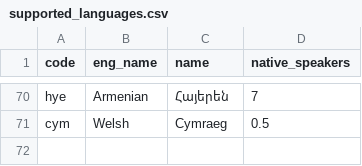
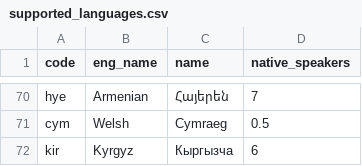
Before and after one commit to greyblake/whatlang-rs, a CSV file: misc/supported_languages.csv, drawn as a sheet; only a part is shown, gaps mark what is left out; the diff names each change by its address in the sheet, - before the commit and + after, or states it on an @@ line.

Commit message:
feat: Added support for Kyrgyz language

```diff
--- a/misc/supported_languages.csv
+++ b/misc/supported_languages.csv
+row 72: kir | Kyrgyz | Кыргызча | 6
```
Also changed, not shown: 11 other files.
